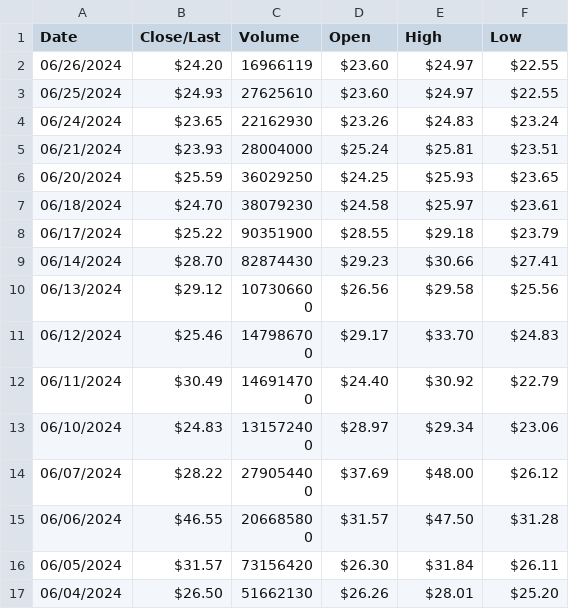
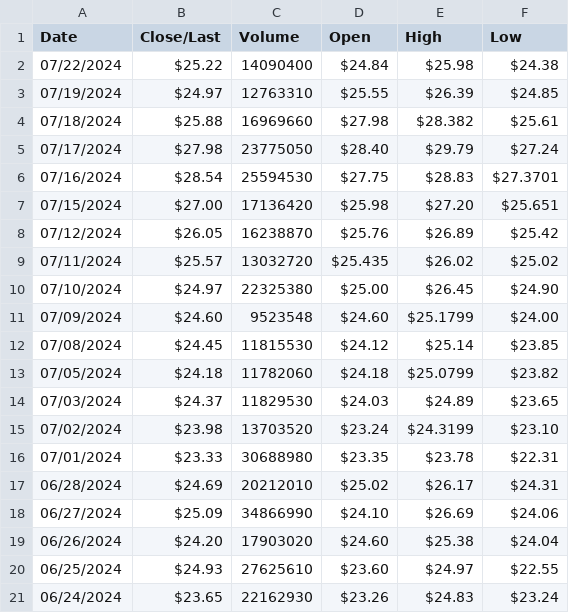
Before and after one commit to jergy2/gme-timeline, a CSV file: src/assets/data/gme-data-post-2020.csv, drawn as a sheet; only a part is shown; the shorter side is filled out with more unchanged rows.

```diff
--- a/src/assets/data/gme-data-post-2020.csv
+++ b/src/assets/data/gme-data-post-2020.csv
@@ -1,3 +1,20 @@
 Date,Close/Last,Volume,Open,High,Low
-06/26/2024,$24.20,16966119,$23.60,$24.97,$22.55
+07/22/2024,$25.22,14090400,$24.84,$25.98,$24.38
+07/19/2024,$24.97,12763310,$25.55,$26.39,$24.85
+07/18/2024,$25.88,16969660,$27.98,$28.382,$25.61
+07/17/2024,$27.98,23775050,$28.40,$29.79,$27.24
+07/16/2024,$28.54,25594530,$27.75,$28.83,$27.3701
+07/15/2024,$27.00,17136420,$25.98,$27.20,$25.651
+07/12/2024,$26.05,16238870,$25.76,$26.89,$25.42
+07/11/2024,$25.57,13032720,$25.435,$26.02,$25.02
+07/10/2024,$24.97,22325380,$25.00,$26.45,$24.90
+07/09/2024,$24.60,9523548,$24.60,$25.1799,$24.00
+07/08/2024,$24.45,11815530,$24.12,$25.14,$23.85
+07/05/2024,$24.18,11782060,$24.18,$25.0799,$23.82
+07/03/2024,$24.37,11829530,$24.03,$24.89,$23.65
+07/02/2024,$23.98,13703520,$23.24,$24.3199,$23.10
+07/01/2024,$23.33,30688980,$23.35,$23.78,$22.31
+06/28/2024,$24.69,20212010,$25.02,$26.17,$24.31
+06/27/2024,$25.09,34866990,$24.10,$26.69,$24.06
+06/26/2024,$24.20,17903020,$24.60,$25.38,$24.04
 06/25/2024,$24.93,27625610,$23.60,$24.97,$22.55
```
Also changed, not shown: 11 other files.
